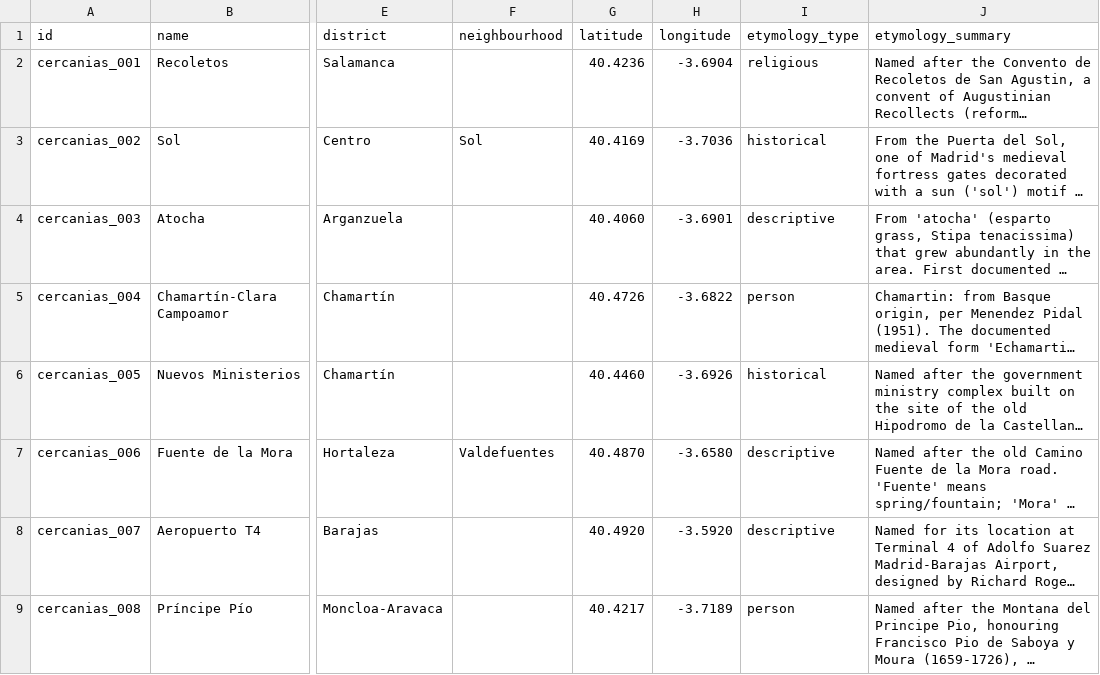
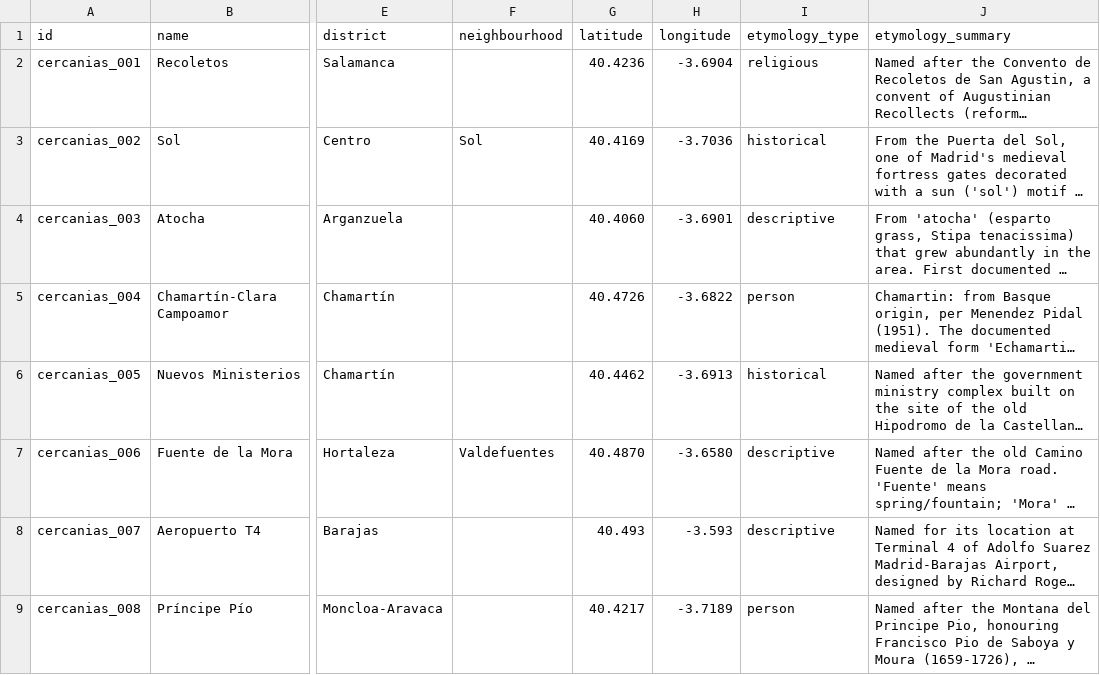
Before and after one commit to lbm364dl/toponyms-origins, a CSV file: data/madrid_cercanias_stations.csv, drawn as a sheet; only a part is shown, gaps mark what is left out; long unchanged cells end in …; the diff covers the shown part only; the diff names each change by its address in the sheet, - before the commit and + after, or states it on an @@ line.

```diff
--- a/data/madrid_cercanias_stations.csv
+++ b/data/madrid_cercanias_stations.csv
-G6 (latitude): 40.4460
+G6 (latitude): 40.4462
-H6 (longitude): -3.6926
+H6 (longitude): -3.6913
-G8 (latitude): 40.4920
+G8 (latitude): 40.493
-H8 (longitude): -3.5920
+H8 (longitude): -3.593
```
Also changed, not shown: 22 edited cells elsewhere in this file, data/madrid_metro_ligero_stations.csv, data/madrid_metro_stations.csv, 2 other files.
